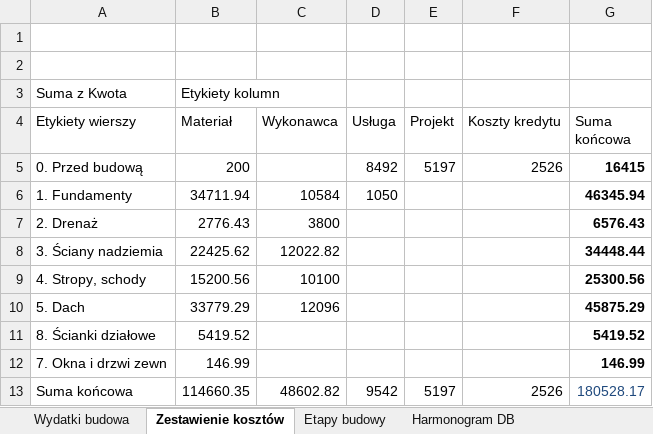
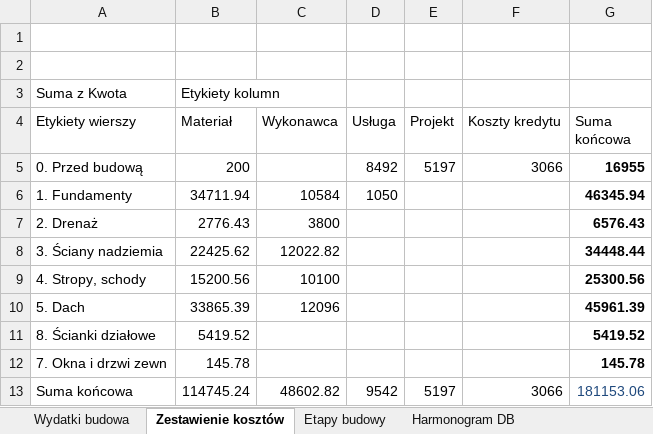
Before and after one commit to bajo2000/mati-sloncowati, an Excel workbook: plan/Mati - wydatki budowa.xlsx, sheet Zestawienie kosztów, drawn as a sheet; values as stored, in another font and other column widths than the file's, no borders; the diff names each change by its address in the sheet, - before the commit and + after, or states it on an @@ line.

```diff
--- a/plan/Mati - wydatki budowa.xlsx (sheet Zestawienie kosztów)
+++ b/plan/Mati - wydatki budowa.xlsx (sheet Zestawienie kosztów)
-F5 (Koszty kredytu): 2526
+F5 (Koszty kredytu): 3066
-G5 (Suma końcowa): 16415
+G5 (Suma końcowa): 16955
-B10 (Materiał): 33779.29
+B10 (Materiał): 33865.39
-G10 (Suma końcowa): 45875.29
+G10 (Suma końcowa): 45961.39
-B12 (Materiał): 146.99
+B12 (Materiał): 145.78
-G12 (Suma końcowa): 146.99
+G12 (Suma końcowa): 145.78
-B13 (Materiał): 114660.35
+B13 (Materiał): 114745.24
-F13 (Koszty kredytu): 2526
+F13 (Koszty kredytu): 3066
-G13 (Suma końcowa): 180528.17
+G13 (Suma końcowa): 181153.06
```
Also changed, not shown: sheet Wydatki budowa, sheet Etapy budowy, charts or pictures.
